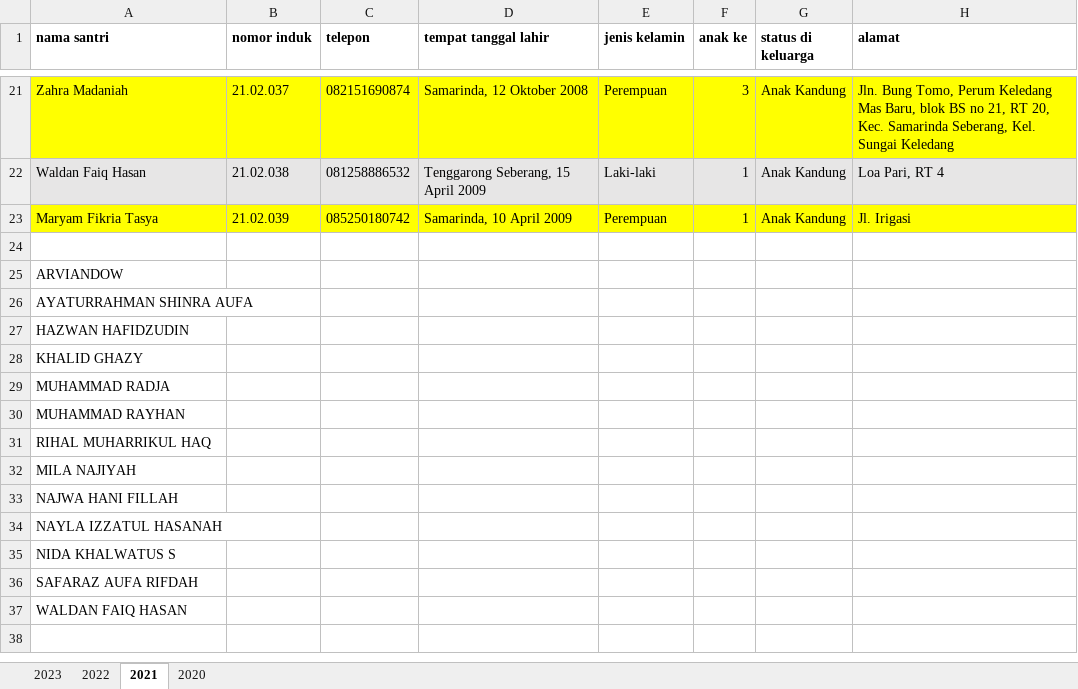
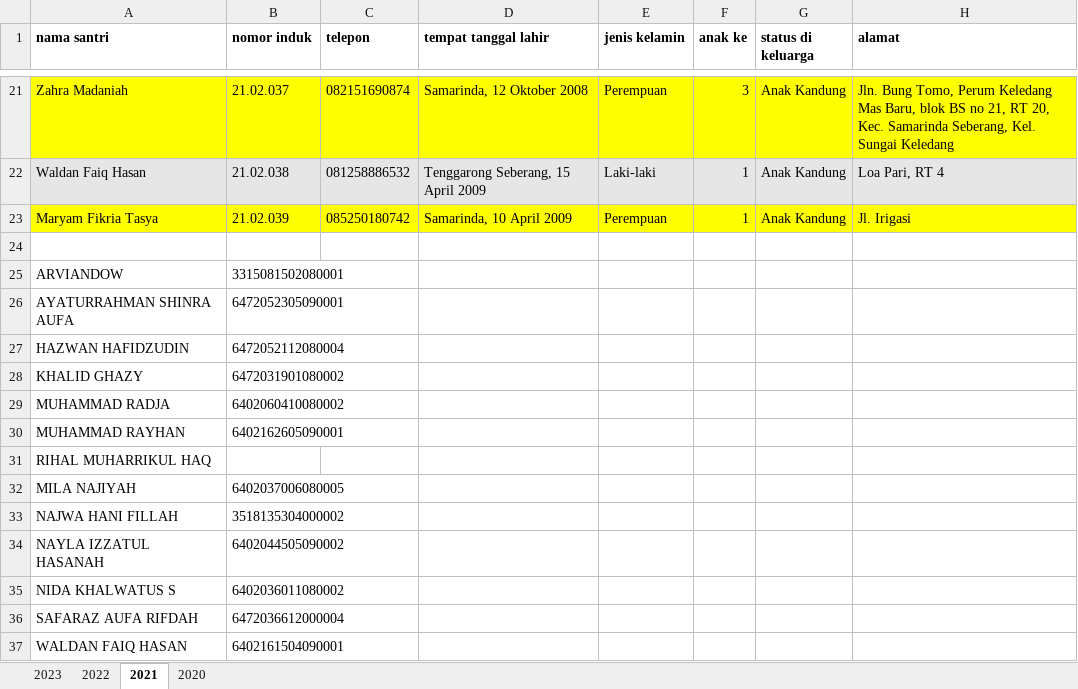
Before and after one commit to mzaini30/laptop, an Excel workbook: pesantren/data mabaiz/data semua santri.xlsx, sheet 2021, drawn as a sheet; only a part is shown, gaps mark what is left out; values as stored, in another font and other column widths than the file's, no borders; the diff names each change by its address in the sheet, - before the commit and + after, or states it on an @@ line.

Commit message:
data semua santri dan tulisan mading

```diff
--- a/pesantren/data mabaiz/data semua santri.xlsx (sheet 2021)
+++ b/pesantren/data mabaiz/data semua santri.xlsx (sheet 2021)
-B25 (nomor induk): (empty)
+B25 (nomor induk): 3315081502080001
-B26 (nomor induk): (empty)
+B26 (nomor induk): 6472052305090001
-B27 (nomor induk): (empty)
+B27 (nomor induk): 6472052112080004
-B28 (nomor induk): (empty)
+B28 (nomor induk): 6472031901080002
-B29 (nomor induk): (empty)
+B29 (nomor induk): 6402060410080002
-B30 (nomor induk): (empty)
+B30 (nomor induk): 6402162605090001
-B32 (nomor induk): (empty)
+B32 (nomor induk): 6402037006080005
-B33 (nomor induk): (empty)
+B33 (nomor induk): 3518135304000002
-B34 (nomor induk): (empty)
+B34 (nomor induk): 6402044505090002
-B35 (nomor induk): (empty)
+B35 (nomor induk): 6402036011080002
-B36 (nomor induk): (empty)
+B36 (nomor induk): 6472036612000004
-B37 (nomor induk): (empty)
+B37 (nomor induk): 6402161504090001
```
Also changed, not shown: sheet 2022, 1 other file.
